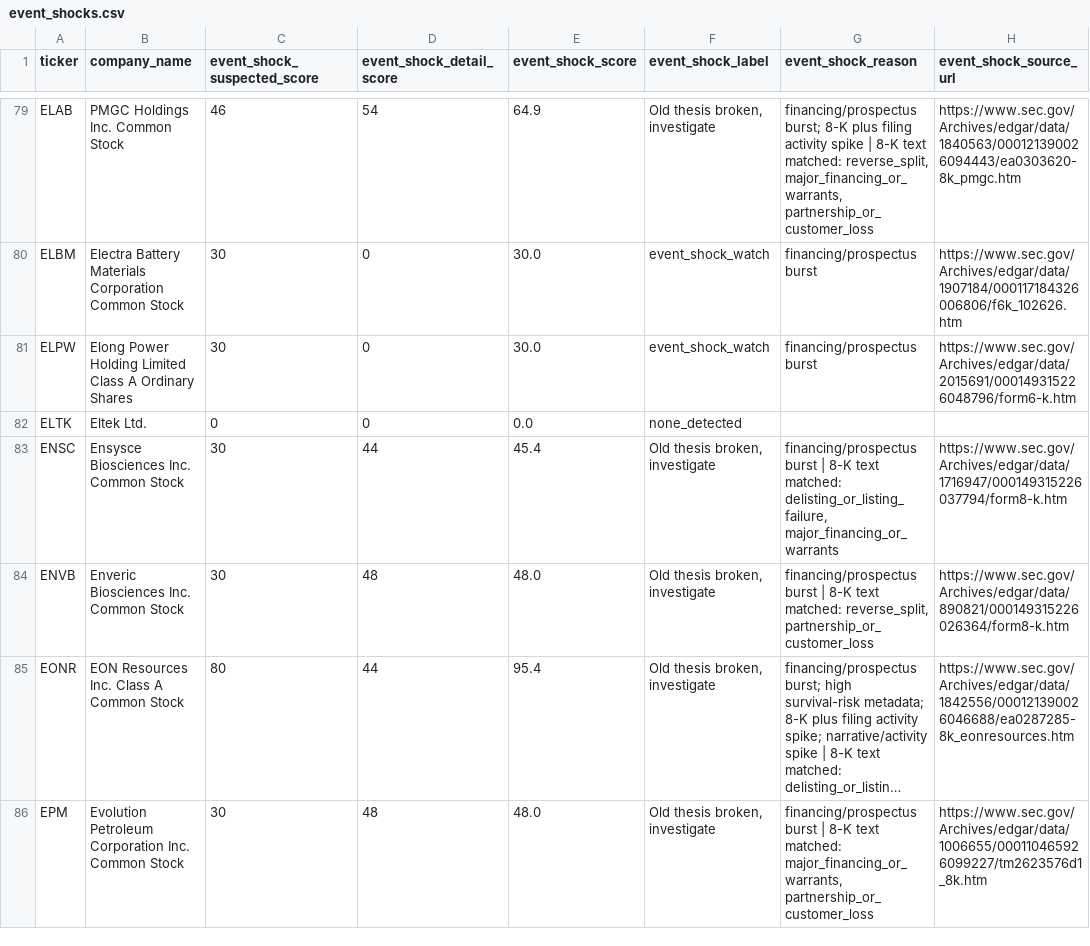
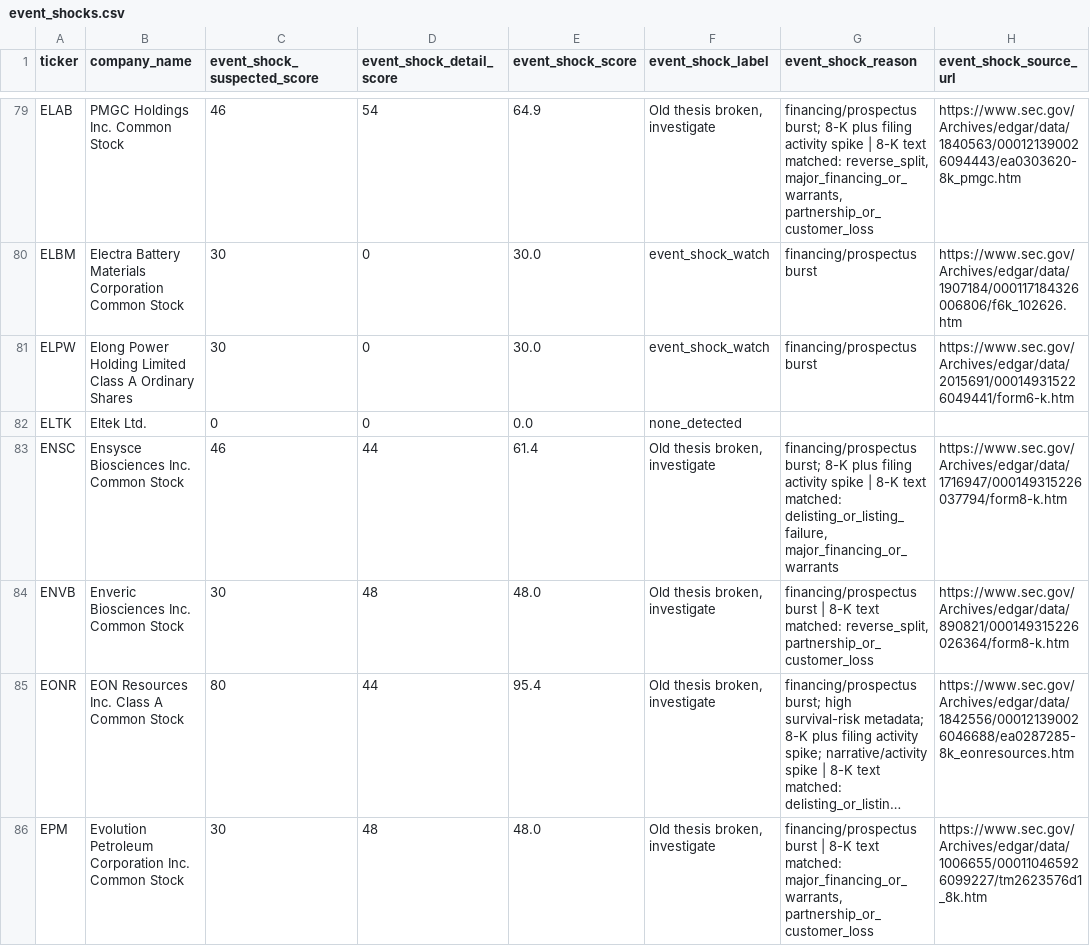
Before and after one commit to Kastnermj/mysterymachine, a CSV file: data/processed/event_shocks.csv, drawn as a sheet; only a part is shown, gaps mark what is left out; long unchanged cells end in …; the diff covers the shown part only; the diff names each change by its address in the sheet, - before the commit and + after, or states it on an @@ line.

```diff
--- a/data/processed/event_shocks.csv
+++ b/data/processed/event_shocks.csv
-H81 (event_shock_source_url): https://www.sec.gov/Archives/edgar/data/2015691/000149315226048796/form6-k.htm
+H81 (event_shock_source_url): https://www.sec.gov/Archives/edgar/data/2015691/000149315226049441/form6-k.htm
-C83 (event_shock_suspected_score): 30
+C83 (event_shock_suspected_score): 46
-E83 (event_shock_score): 45.4
+E83 (event_shock_score): 61.4
-G83 (event_shock_reason): financing/prospectus burst | 8-K…
+G83 (event_shock_reason): financing/prospectus burst; 8-K plus filing activity spike | 8-K…
```
Also changed, not shown: 49 edited cells elsewhere in this file, data/processed/fundamentals_stub.csv, data/processed/price_history_features.csv, 9 other files.
